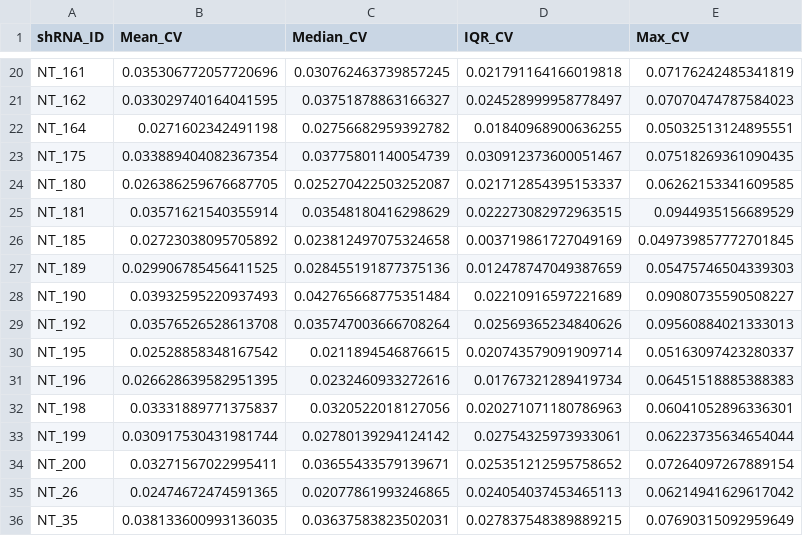
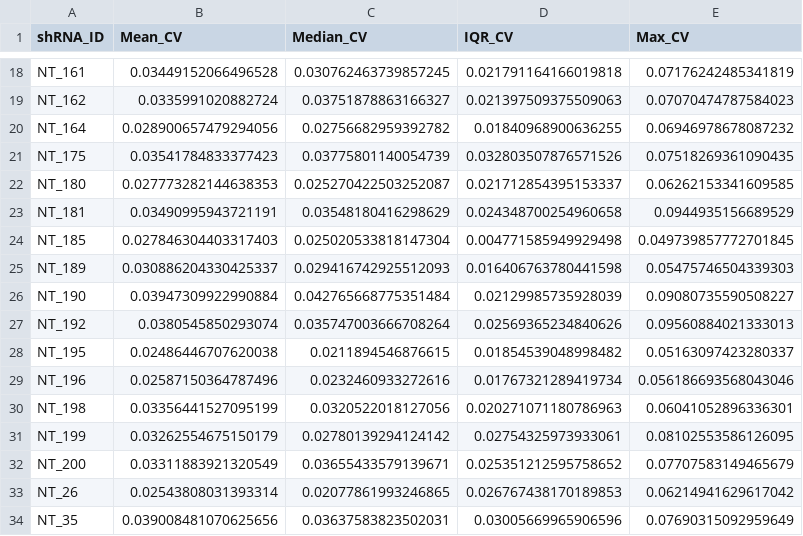
Before and after one commit to bli-rvmd/multi_shrna_barcoding, a CSV file: data/selected_non_targeting_shRNA_table.csv, drawn as a sheet; only a part is shown, gaps mark what is left out; addresses are those after the commit; the diff covers the shown part only; the diff names each change by its address in the sheet, - before the commit and + after, or states it on an @@ line.

```diff
--- a/data/selected_non_targeting_shRNA_table.csv
+++ b/data/selected_non_targeting_shRNA_table.csv
-B18 (Mean_CV): 0.035306772057720696
+B18 (Mean_CV): 0.03449152066496528
-B19 (Mean_CV): 0.033029740164041595
+B19 (Mean_CV): 0.0335991020882724
-D19 (IQR_CV): 0.024528999958778497
+D19 (IQR_CV): 0.021397509375509063
-B20 (Mean_CV): 0.0271602342491198
+B20 (Mean_CV): 0.028900657479294056
-E20 (Max_CV): 0.05032513124895551
+E20 (Max_CV): 0.06946978678087232
-B21 (Mean_CV): 0.033889404082367354
+B21 (Mean_CV): 0.03541784833377423
-D21 (IQR_CV): 0.030912373600051467
+D21 (IQR_CV): 0.032803507876571526
-B22 (Mean_CV): 0.026386259676687705
+B22 (Mean_CV): 0.027773282144638353
-B23 (Mean_CV): 0.03571621540355914
+B23 (Mean_CV): 0.03490995943721191
-D23 (IQR_CV): 0.022273082972963515
+D23 (IQR_CV): 0.024348700254960658
-B24 (Mean_CV): 0.02723038095705892
+B24 (Mean_CV): 0.027846304403317403
-C24 (Median_CV): 0.023812497075324658
+C24 (Median_CV): 0.025020533818147304
-D24 (IQR_CV): 0.003719861727049169
+D24 (IQR_CV): 0.004771585949929498
-B25 (Mean_CV): 0.029906785456411525
+B25 (Mean_CV): 0.030886204330425337
-C25 (Median_CV): 0.028455191877375136
+C25 (Median_CV): 0.029416742925512093
-D25 (IQR_CV): 0.012478747049387659
+D25 (IQR_CV): 0.016406763780441598
-B26 (Mean_CV): 0.03932595220937493
+B26 (Mean_CV): 0.03947309922990884
-D26 (IQR_CV): 0.02210916597221689
+D26 (IQR_CV): 0.02129985735928039
-B27 (Mean_CV): 0.03576526528613708
+B27 (Mean_CV): 0.0380545850293074
-B28 (Mean_CV): 0.02528858348167542
+B28 (Mean_CV): 0.02486446707620038
-D28 (IQR_CV): 0.020743579091909714
+D28 (IQR_CV): 0.01854539048998482
-B29 (Mean_CV): 0.026628639582951395
+B29 (Mean_CV): 0.02587150364787496
-E29 (Max_CV): 0.06451518885388383
+E29 (Max_CV): 0.056186693568043046
-B30 (Mean_CV): 0.03331889771375837
+B30 (Mean_CV): 0.03356441527095199
-B31 (Mean_CV): 0.030917530431981744
+B31 (Mean_CV): 0.03262554675150179
-E31 (Max_CV): 0.06223735634654044
+E31 (Max_CV): 0.08102553586126095
-B32 (Mean_CV): 0.03271567022995411
+B32 (Mean_CV): 0.03311883921320549
-E32 (Max_CV): 0.07264097267889154
+E32 (Max_CV): 0.07707583149465679
-B33 (Mean_CV): 0.02474672474591365
+B33 (Mean_CV): 0.02543808031393314
-D33 (IQR_CV): 0.024054037453465113
+D33 (IQR_CV): 0.026767438170189853
-B34 (Mean_CV): 0.038133600993136035
+B34 (Mean_CV): 0.039008481070625656
-D34 (IQR_CV): 0.027837548389889215
+D34 (IQR_CV): 0.03005669965906596
```
Also changed, not shown: 2 added rows, 7 removed rows and 45 edited cells elsewhere in this file, data/non_targeting_shrna_variation_table.csv, data/prognostic_effect_bootstrapped_summary.csv, 9 other files.
